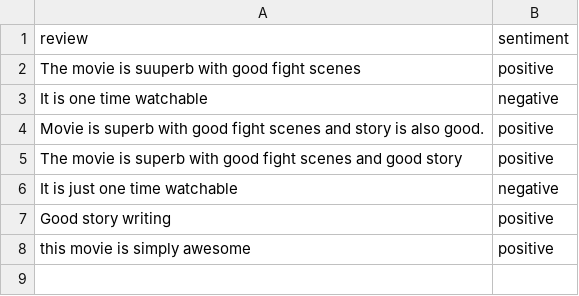
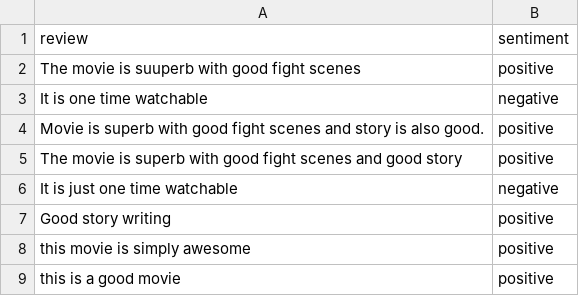
Before and after one commit to Medapatisanjana12/Movie-reviews, a CSV file: user_reviews.csv, drawn as a sheet; the diff names each change by its address in the sheet, - before the commit and + after, or states it on an @@ line.

```diff
--- a/user_reviews.csv
+++ b/user_reviews.csv
+row 9: this is a good movie | positive
```
Also changed, not shown: 1 other file.
